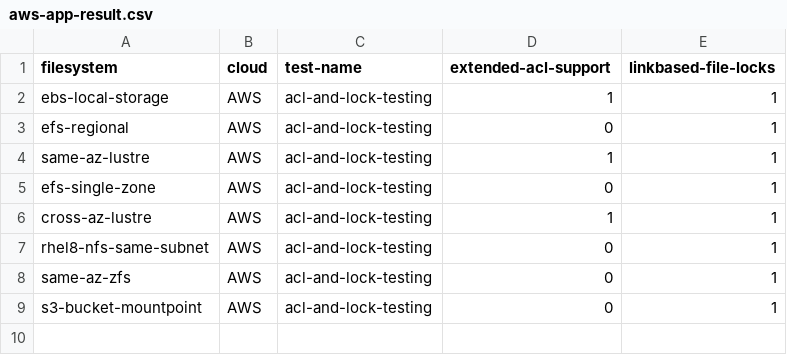
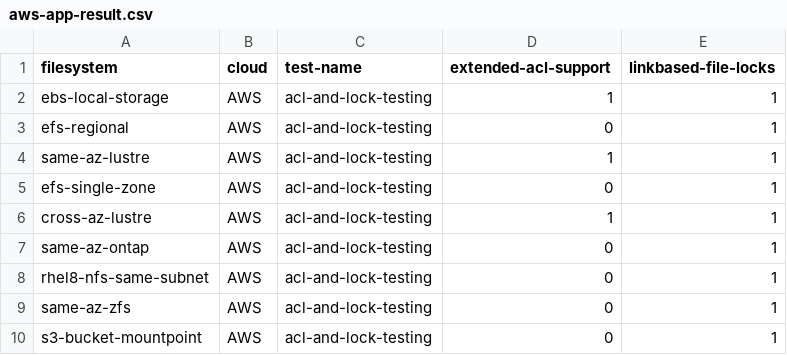
Before and after one commit to samcofer/cloud-storage-testing, a CSV file: results/processed/aws-app-result.csv, drawn as a sheet; the diff names each change by its address in the sheet, - before the commit and + after, or states it on an @@ line.

```diff
--- a/results/processed/aws-app-result.csv
+++ b/results/processed/aws-app-result.csv
+row 7: same-az-ontap | AWS | acl-and-lock-testing | 0 | 1
```
Also changed, not shown: results/processed/aws-io-result.csv, results/processed/aws-python-result.csv, 2 other files.
